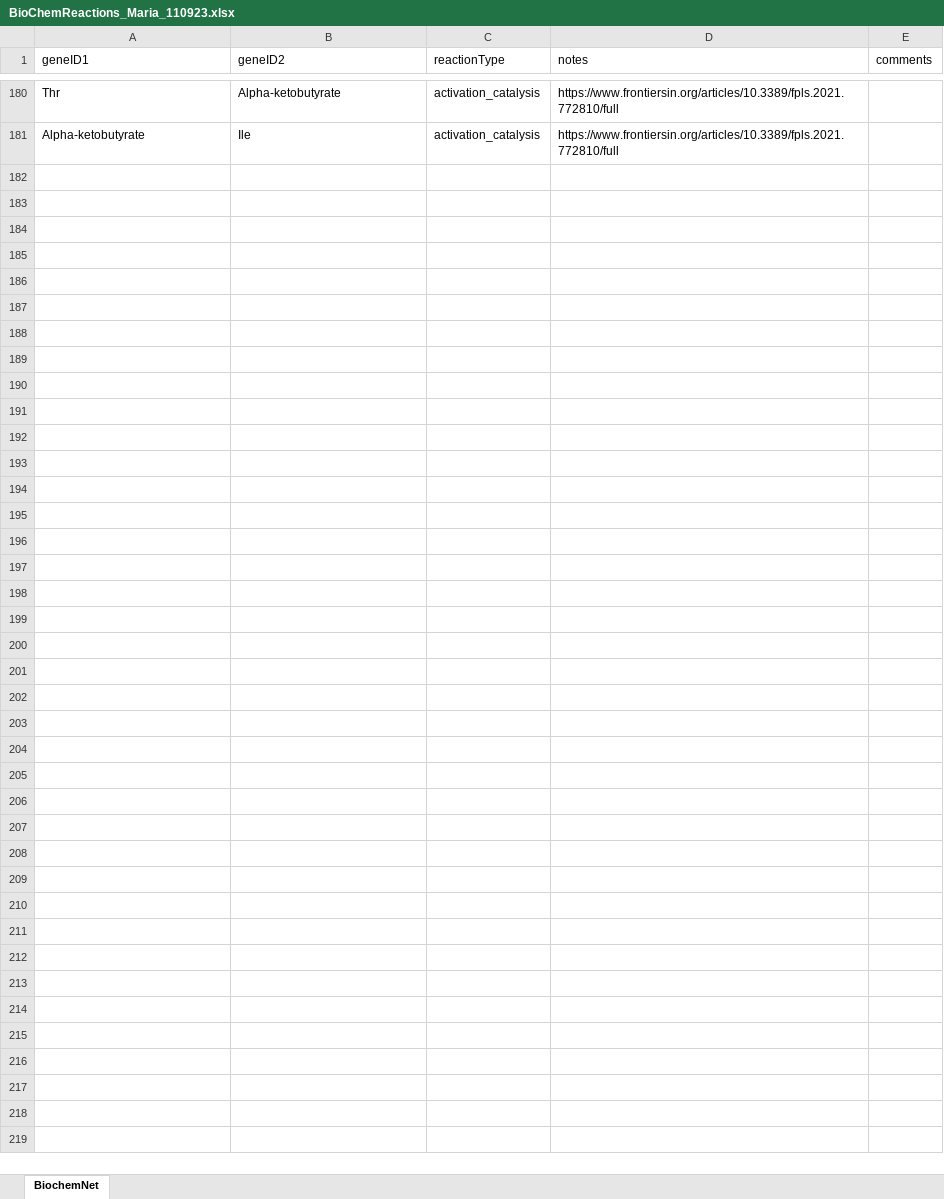
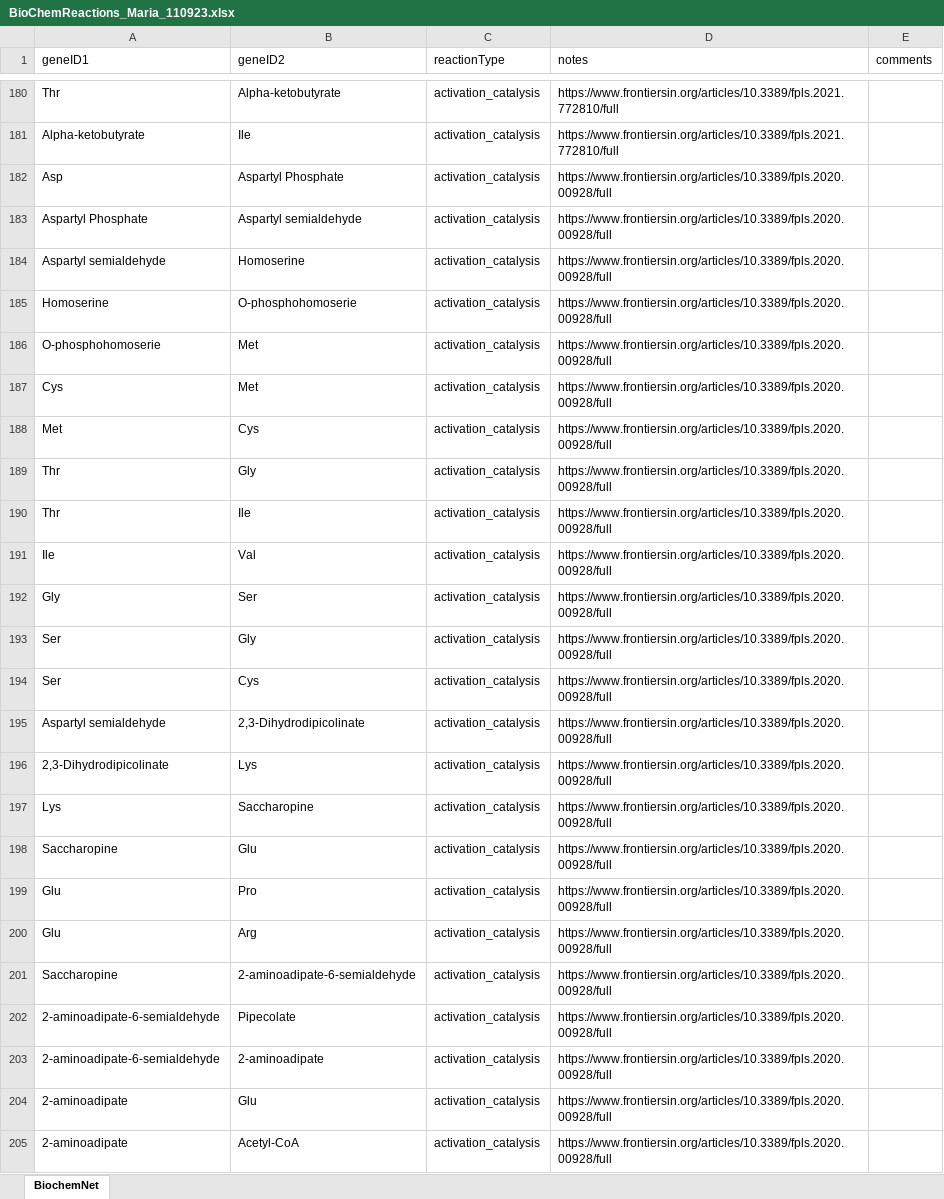
Before and after one commit to NIB-SI/UJI-Omics-phd, an Excel workbook: _I_UJI-Omics-phd/_S_multiOmicsIntegra/_A_09_NetworksSKM-R/input/BioChemReactions_Maria_110923.xlsx, sheet BiochemNet, drawn as a sheet; only a part is shown, gaps mark what is left out; values as stored, in another font and other column widths than the file's, no borders; the diff covers the shown part only; the diff names each change by its address in the sheet, - before the commit and + after, or states it on an @@ line.

Commit message:
Reactions

```diff
--- a/_I_UJI-Omics-phd/_S_multiOmicsIntegra/_A_09_NetworksSKM-R/input/BioChemReactions_Maria_110923.xlsx (sheet BiochemNet)
+++ b/_I_UJI-Omics-phd/_S_multiOmicsIntegra/_A_09_NetworksSKM-R/input/BioChemReactions_Maria_110923.xlsx (sheet BiochemNet)
+row 182: Asp | Aspartyl Phosphate | activation_catalysis | https://www.frontiersin.org/articles/10.3389/fpls.2020.00928/full
+row 183: Aspartyl Phosphate | Aspartyl semialdehyde | activation_catalysis | https://www.frontiersin.org/articles/10.3389/fpls.2020.00928/full
+row 184: Aspartyl semialdehyde | Homoserine | activation_catalysis | https://www.frontiersin.org/articles/10.3389/fpls.2020.00928/full
+row 185: Homoserine | O-phosphohomoserie | activation_catalysis | https://www.frontiersin.org/articles/10.3389/fpls.2020.00928/full
+row 186: O-phosphohomoserie | Met | activation_catalysis | https://www.frontiersin.org/articles/10.3389/fpls.2020.00928/full
+row 187: Cys | Met | activation_catalysis | https://www.frontiersin.org/articles/10.3389/fpls.2020.00928/full
+row 188: Met | Cys | activation_catalysis | https://www.frontiersin.org/articles/10.3389/fpls.2020.00928/full
+row 189: Thr | Gly | activation_catalysis | https://www.frontiersin.org/articles/10.3389/fpls.2020.00928/full
+row 190: Thr | Ile | activation_catalysis | https://www.frontiersin.org/articles/10.3389/fpls.2020.00928/full
+row 191: Ile | Val | activation_catalysis | https://www.frontiersin.org/articles/10.3389/fpls.2020.00928/full
+row 192: Gly | Ser | activation_catalysis | https://www.frontiersin.org/articles/10.3389/fpls.2020.00928/full
+row 193: Ser | Gly | activation_catalysis | https://www.frontiersin.org/articles/10.3389/fpls.2020.00928/full
+row 194: Ser | Cys | activation_catalysis | https://www.frontiersin.org/articles/10.3389/fpls.2020.00928/full
+row 195: Aspartyl semialdehyde | 2,3-Dihydrodipicolinate | activation_catalysis | https://www.frontiersin.org/articles/10.3389/fpls.2020.00928/full
+row 196: 2,3-Dihydrodipicolinate | Lys | activation_catalysis | https://www.frontiersin.org/articles/10.3389/fpls.2020.00928/full
+row 197: Lys | Saccharopine | activation_catalysis | https://www.frontiersin.org/articles/10.3389/fpls.2020.00928/full
+row 198: Saccharopine | Glu | activation_catalysis | https://www.frontiersin.org/articles/10.3389/fpls.2020.00928/full
+row 199: Glu | Pro | activation_catalysis | https://www.frontiersin.org/articles/10.3389/fpls.2020.00928/full
+row 200: Glu | Arg | activation_catalysis | https://www.frontiersin.org/articles/10.3389/fpls.2020.00928/full
+row 201: Saccharopine | 2-aminoadipate-6-semialdehyde | activation_catalysis | https://www.frontiersin.org/articles/10.3389/fpls.2020.00928/full
+row 202: 2-aminoadipate-6-semialdehyde | Pipecolate | activation_catalysis | https://www.frontiersin.org/articles/10.3389/fpls.2020.00928/full
+row 203: 2-aminoadipate-6-semialdehyde | 2-aminoadipate | activation_catalysis | https://www.frontiersin.org/articles/10.3389/fpls.2020.00928/full
+row 204: 2-aminoadipate | Glu | activation_catalysis | https://www.frontiersin.org/articles/10.3389/fpls.2020.00928/full
+row 205: 2-aminoadipate | Acetyl-CoA | activation_catalysis | https://www.frontiersin.org/articles/10.3389/fpls.2020.00928/full
```
Also changed, not shown: 1 edited cell elsewhere in this sheet.
